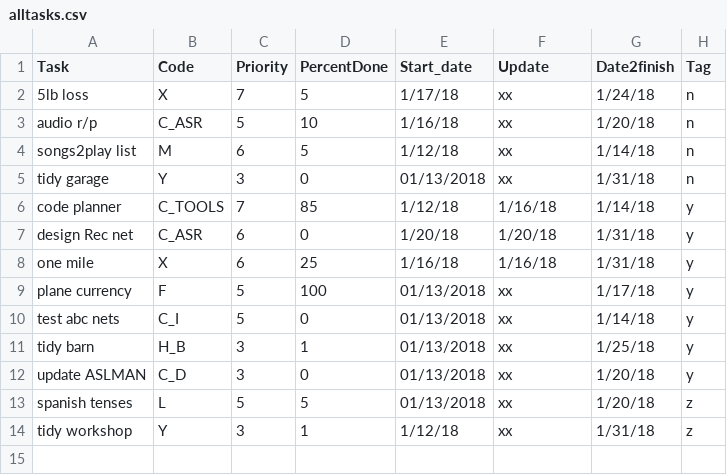
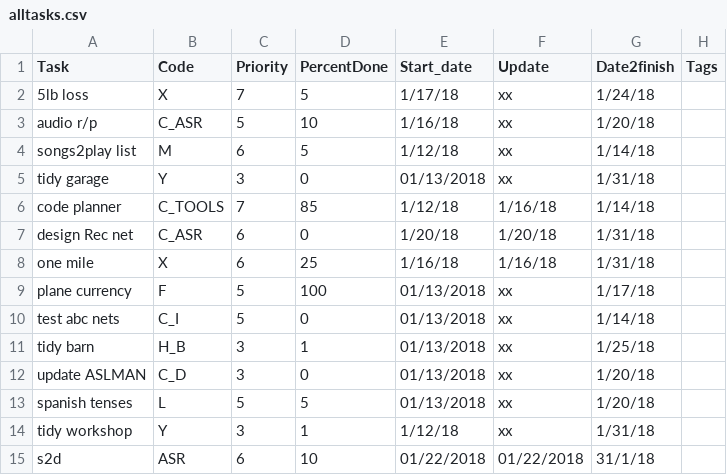
Before and after one commit to mat8025/GAPPS, a CSV file: TOOLS/Stuff2Do/alltasks.csv, drawn as a sheet.

```diff
--- a/TOOLS/Stuff2Do/alltasks.csv
+++ b/TOOLS/Stuff2Do/alltasks.csv
@@ -1,14 +1,15 @@
-Task,Code,Priority,PercentDone,Start_date,Update,Date2finish,Tag,
-5lb loss,X,7,5,1/17/18,xx,1/24/18,n,
-audio r/p,C_ASR,5,10,1/16/18,xx,1/20/18,n,
-songs2play list,M,6,5,1/12/18,xx,1/14/18,n,
-tidy garage,Y,3,0,01/13/2018,xx,1/31/18,n,
-code planner,C_TOOLS,7,85,1/12/18,1/16/18,1/14/18,y,
-design Rec net,C_ASR,6,0,1/20/18,1/20/18,1/31/18,y,
-one mile,X,6,25,1/16/18,1/16/18,1/31/18,y,
-plane currency,F,5,100,01/13/2018,xx ,1/17/18,y,
-test abc nets,C_I,5,0,01/13/2018,xx,1/14/18,y,
-tidy barn,H_B,3,1,01/13/2018,xx,1/25/18,y,
-update ASLMAN,C_D,3,0,01/13/2018,xx,1/20/18,y,
-spanish tenses,L,5,5,01/13/2018,xx ,1/20/18,z,
-tidy workshop,Y,3,1,1/12/18,xx,1/31/18,z,
+Task,Code,Priority,PercentDone,Start_date,Update,Date2finish,Tags,
+5lb loss,X,7,5,1/17/18,xx,1/24/18, ,
+audio r/p,C_ASR,5,10,1/16/18,xx,1/20/18, ,
+songs2play list,M,6,5,1/12/18,xx,1/14/18, ,
+tidy garage,Y,3,0,01/13/2018,xx,1/31/18, ,
+code planner,C_TOOLS,7,85,1/12/18,1/16/18,1/14/18, ,
+design Rec net,C_ASR,6,0,1/20/18,1/20/18,1/31/18, ,
+one mile,X,6,25,1/16/18,1/16/18,1/31/18, ,
+plane currency,F,5,100,01/13/2018,xx ,1/17/18, ,
+test abc nets,C_I,5,0,01/13/2018,xx,1/14/18, ,
+tidy barn,H_B,3,1,01/13/2018,xx,1/25/18, ,
+update ASLMAN,C_D,3,0,01/13/2018,xx,1/20/18, ,
+spanish tenses,L,5,5,01/13/2018,xx ,1/20/18, ,
+tidy workshop,Y,3,1,1/12/18,xx,1/31/18, ,
+s2d,ASR,6,10,01/22/2018,01/22/2018,31/1/18, ,
```
Also changed, not shown: TOOLS/Stuff2Do/stuff2do.csv, 23 other files.
